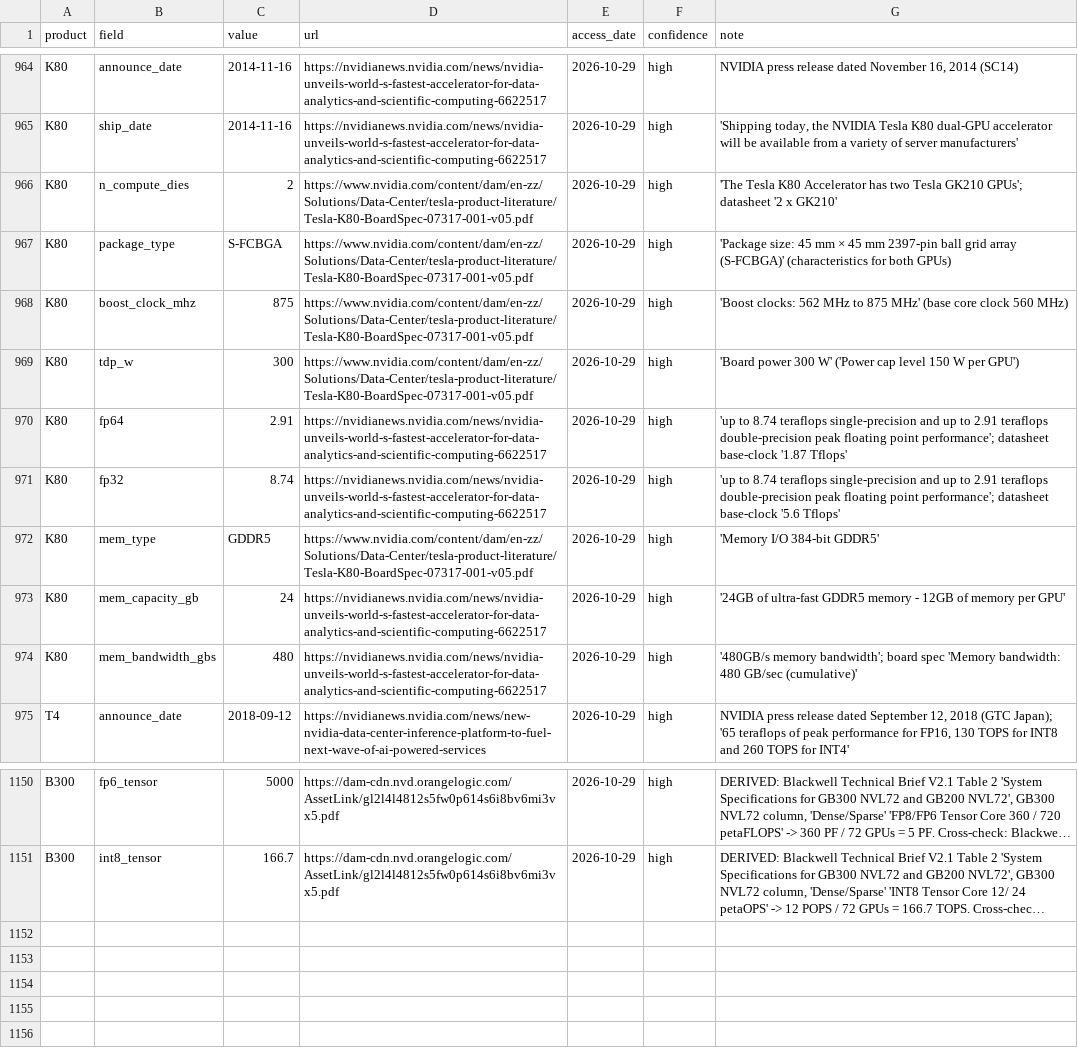
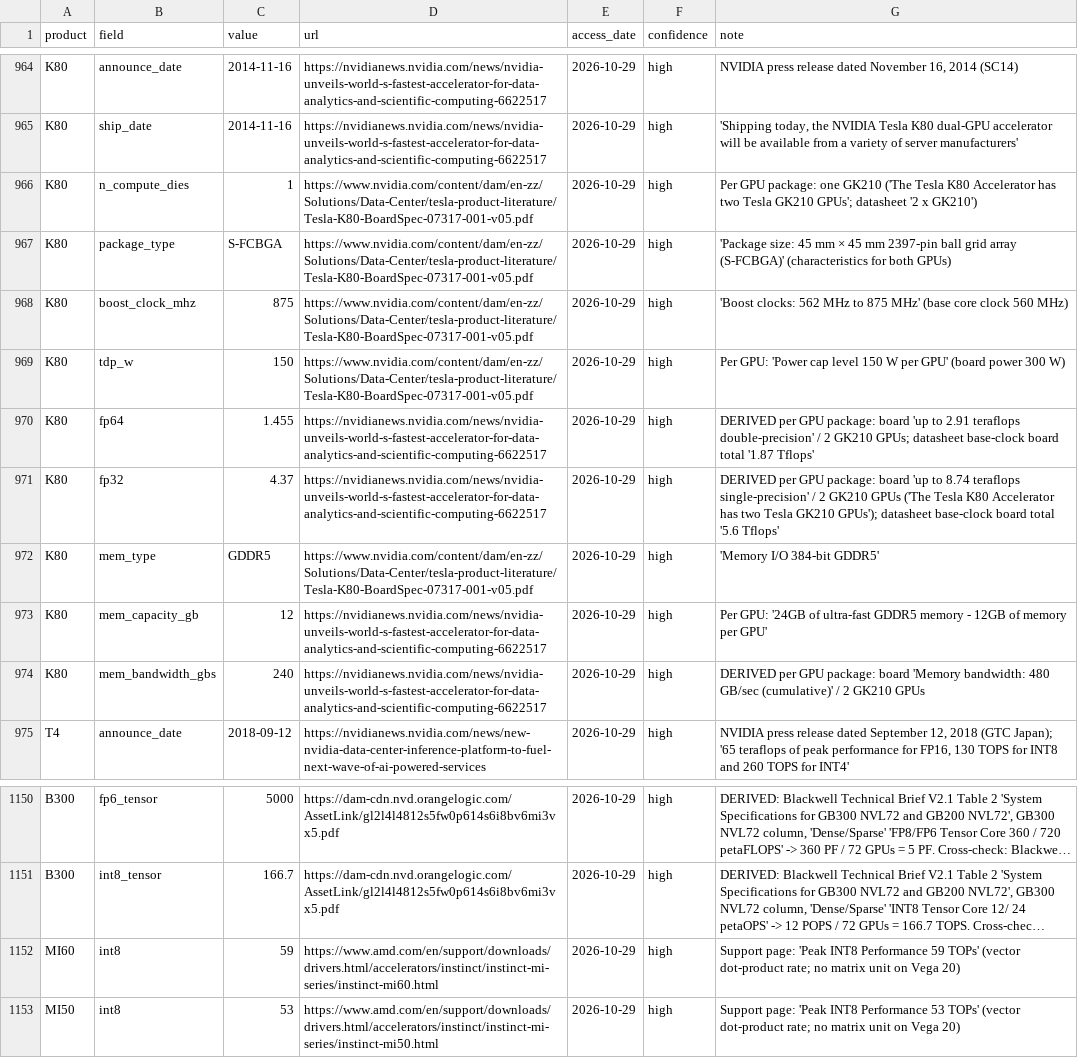
Before and after one commit to thanatchon36/chipledger, a CSV file: data/sources.csv, drawn as a sheet; only a part is shown, gaps mark what is left out; long unchanged cells end in …; the diff names each change by its address in the sheet, - before the commit and + after, or states it on an @@ line.

```diff
--- a/data/sources.csv
+++ b/data/sources.csv
-C966 (value): 2
+C966 (value): 1
-G966 (note): 'The Tesla K80 Accelerator has two Tesla GK210 GPUs'; datasheet '2 x GK210'
+G966 (note): Per GPU package: one GK210 ('The Tesla K80 Accelerator has two Tesla GK210 GPUs'; datasheet '2 x GK210')
-C969 (value): 300
+C969 (value): 150
-G969 (note): 'Board power 300 W' ('Power cap level 150 W per GPU')
+G969 (note): Per GPU: 'Power cap level 150 W per GPU' (board power 300 W)
-C970 (value): 2.91
+C970 (value): 1.455
-G970 (note): 'up to 8.74 teraflops single-precision and up to 2.91 teraflops double-precision peak floating point performance'; datasheet base-clock '1.87 Tflops'
+G970 (note): DERIVED per GPU package: board 'up to 2.91 teraflops double-precision' / 2 GK210 GPUs; datasheet base-clock board total '1.87 Tflops'
-C971 (value): 8.74
+C971 (value): 4.37
-G971 (note): 'up to 8.74 teraflops single-precision and up to 2.91 teraflops double-precision peak floating point performance'; datasheet base-clock '5.6 Tflops'
+G971 (note): DERIVED per GPU package: board 'up to 8.74 teraflops single-precision' / 2 GK210 GPUs ('The Tesla K80 Accelerator has two Tesla GK210 GPUs'); datasheet base-clock board total '5.6 Tflops'
-C973 (value): 24
+C973 (value): 12
-G973 (note): '24GB of…
+G973 (note): Per GPU: '24GB of…
-C974 (value): 480
+C974 (value): 240
-G974 (note): '480GB/s memory bandwidth'; board spec 'Memory bandwidth: 480 GB/sec (cumulative)'
+G974 (note): DERIVED per GPU package: board 'Memory bandwidth: 480 GB/sec (cumulative)' / 2 GK210 GPUs
+row 1152: MI60 | int8 | 59 | https://www.amd.com/en/support/downloads/drivers.html/accelerators/instinct/instinct-mi-series/instinct-mi60.html | 2026-10-29 | high | Support page: 'Peak INT8 Performance 59 TOPs' (vector dot-product rate; no matrix unit on Vega 20)
+row 1153: MI50 | int8 | 53 | https://www.amd.com/en/support/downloads/drivers.html/accelerators/instinct/instinct-mi-series/instinct-mi50.html | 2026-10-29 | high | Support page: 'Peak INT8 Performance 53 TOPs' (vector dot-product rate; no matrix unit on Vega 20)
```
Also changed, not shown: data/accelerators.csv, results/derived.csv, 4 other files.
